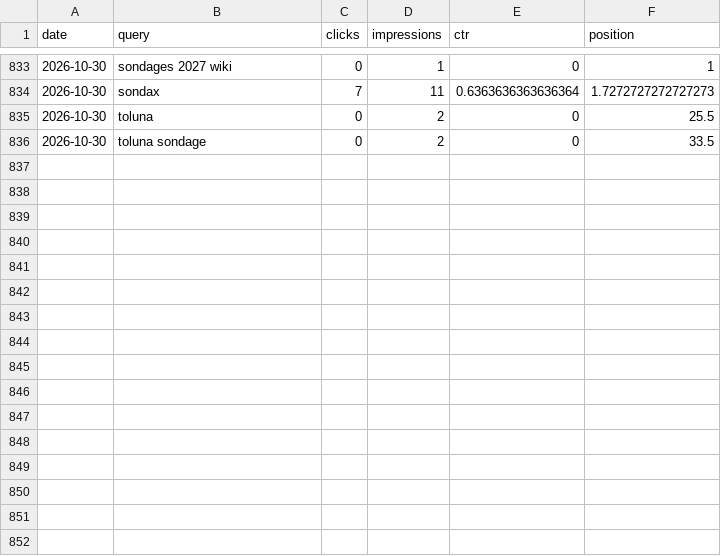
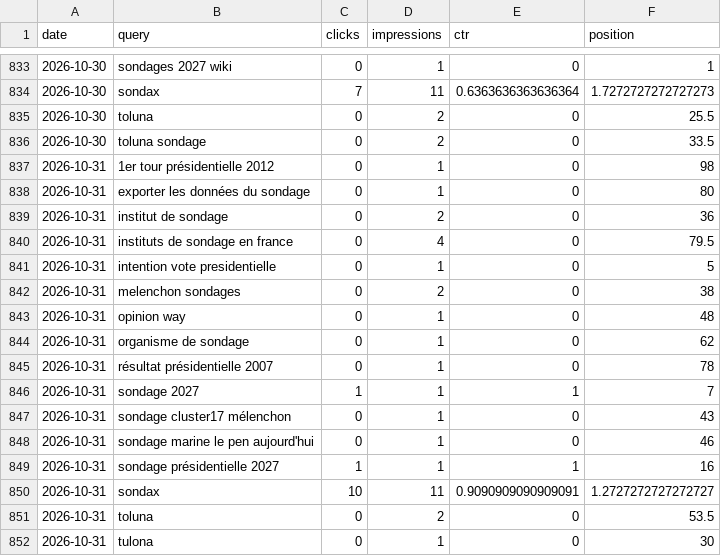
Before and after one commit to mbaffert/sondax, a CSV file: data/gsc/gsc-date-query.csv, drawn as a sheet; only a part is shown, gaps mark what is left out; the diff names each change by its address in the sheet, - before the commit and + after, or states it on an @@ line.

```diff
--- a/data/gsc/gsc-date-query.csv
+++ b/data/gsc/gsc-date-query.csv
+row 837: 2026-10-31 | 1er tour présidentielle 2012 | 0 | 1 | 0 | 98
+row 838: 2026-10-31 | exporter les données du sondage | 0 | 1 | 0 | 80
+row 839: 2026-10-31 | institut de sondage | 0 | 2 | 0 | 36
+row 840: 2026-10-31 | instituts de sondage en france | 0 | 4 | 0 | 79.5
+row 841: 2026-10-31 | intention vote presidentielle | 0 | 1 | 0 | 5
+row 842: 2026-10-31 | melenchon sondages | 0 | 2 | 0 | 38
+row 843: 2026-10-31 | opinion way | 0 | 1 | 0 | 48
+row 844: 2026-10-31 | organisme de sondage | 0 | 1 | 0 | 62
+row 845: 2026-10-31 | résultat présidentielle 2007 | 0 | 1 | 0 | 78
+row 846: 2026-10-31 | sondage 2027 | 1 | 1 | 1 | 7
+row 847: 2026-10-31 | sondage cluster17 mélenchon | 0 | 1 | 0 | 43
+row 848: 2026-10-31 | sondage marine le pen aujourd'hui | 0 | 1 | 0 | 46
+row 849: 2026-10-31 | sondage présidentielle 2027 | 1 | 1 | 1 | 16
+row 850: 2026-10-31 | sondax | 10 | 11 | 0.9090909090909091 | 1.2727272727272727
+row 851: 2026-10-31 | toluna | 0 | 2 | 0 | 53.5
+row 852: 2026-10-31 | tulona | 0 | 1 | 0 | 30
```
Also changed, not shown: data/gsc/gsc-date-device.csv, data/gsc/gsc-date-page.csv, 1 other file.
